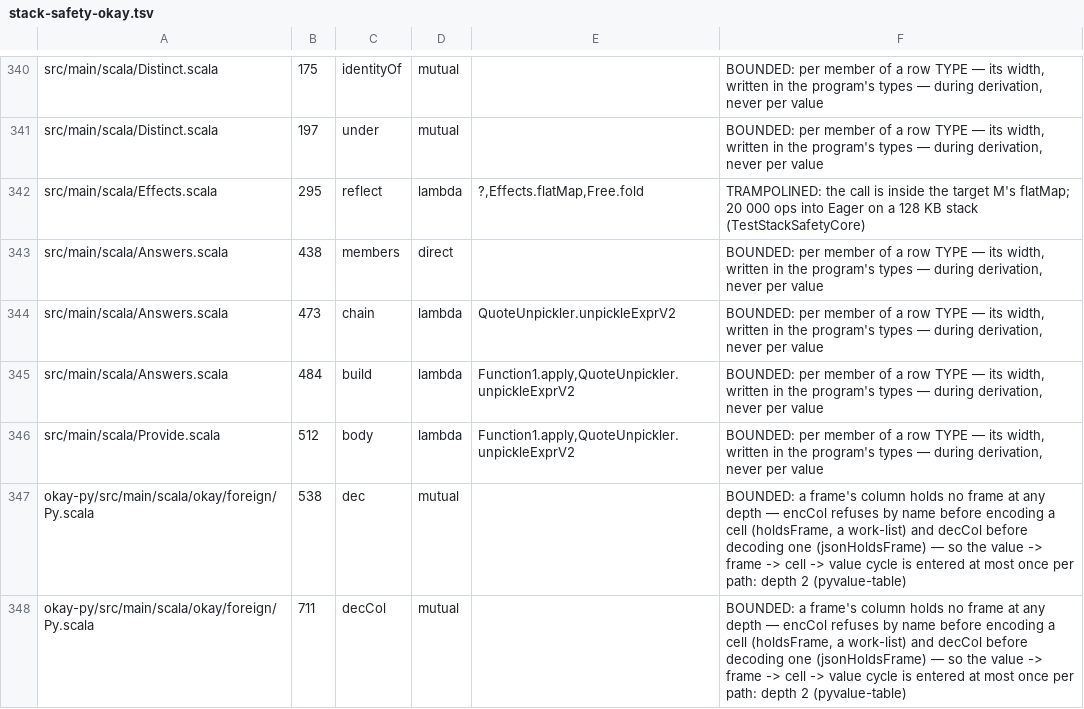
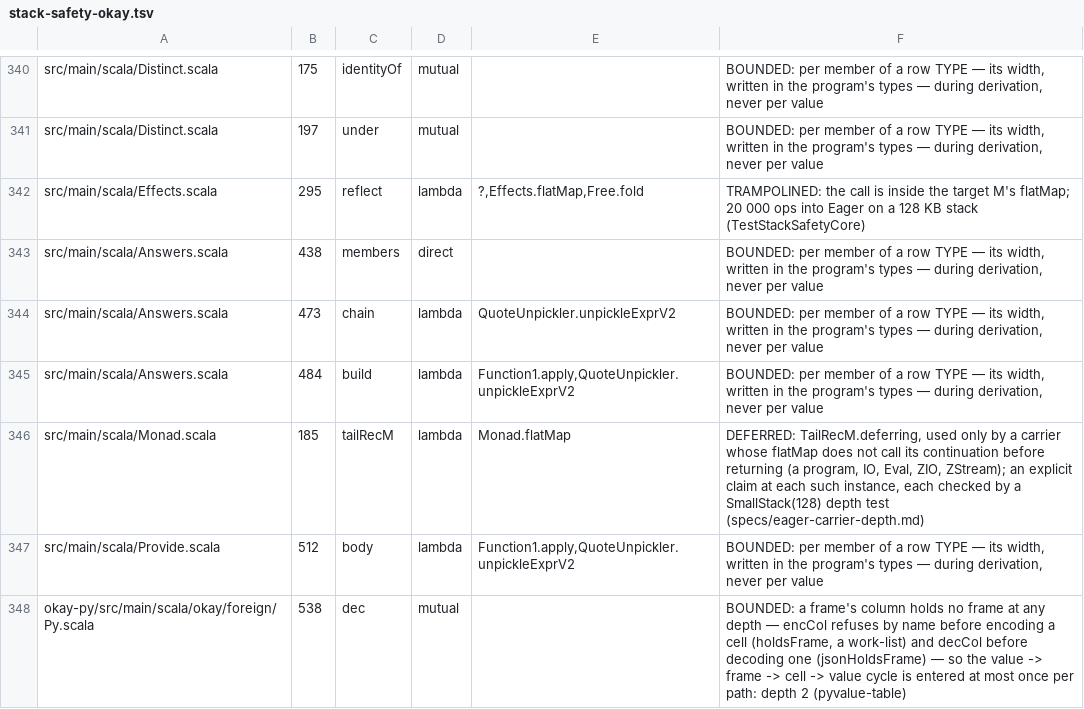
Before and after one commit to sergey-scherbina/okay, a TSV file: specs/stack-safety-okay.tsv, drawn as a sheet; only a part is shown, gaps mark what is left out; the shorter side is filled out with more unchanged rows; the diff names each change by its address in the sheet, - before the commit and + after, or states it on an @@ line.

```diff
--- a/specs/stack-safety-okay.tsv
+++ b/specs/stack-safety-okay.tsv
+row 346: src/main/scala/Monad.scala | 185 | tailRecM | lambda | Monad.flatMap | DEFERRED: TailRecM.deferring, used only by a carrier whose flatMap does not call its continuation before returning (a program, IO, Eval, ZIO, ZStream); an explicit claim at each such instance, each checked by a SmallStack(128) depth test (specs/eager-carrier-depth.md)
```
Also changed, not shown: 25 other files.
